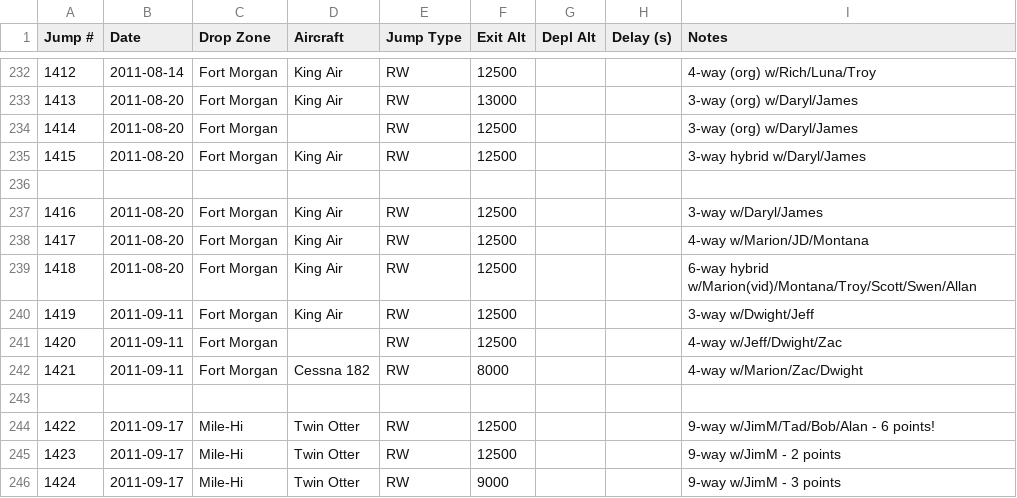
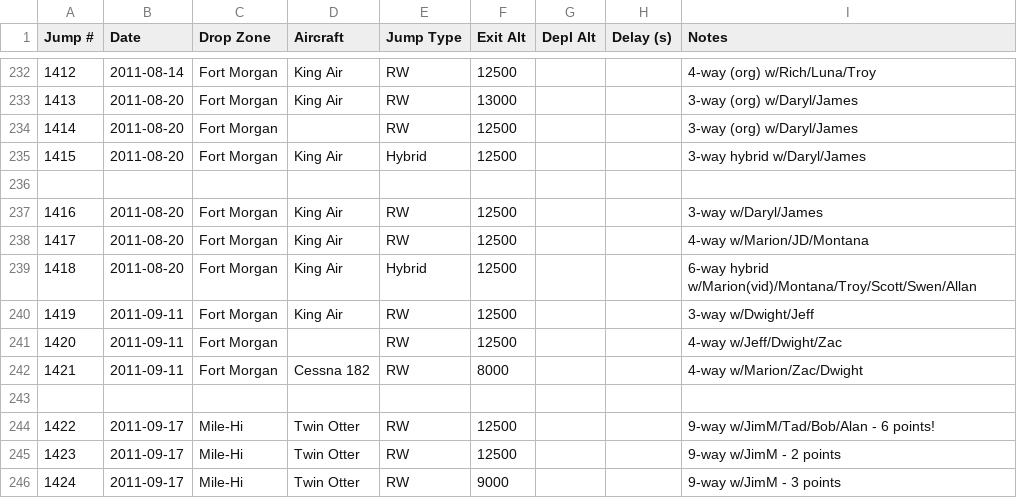
Before and after one commit to wildlava/skydive-logbook, a CSV file: last_logbook.csv, drawn as a sheet; only a part is shown, gaps mark what is left out.

Commit message:
Fix jump types

```diff
--- a/last_logbook.csv
+++ b/last_logbook.csv
@@ -234,3 +234,3 @@ Jump #,Date,Drop Zone,Aircraft,Jump Type,Exit Alt,Depl Alt,Delay (s),Notes
 1414,2011-08-20,Fort Morgan,,RW,12500,,,3-way (org) w/Daryl/James
-1415,2011-08-20,Fort Morgan,King Air,RW,12500,,,3-way hybrid w/Daryl/James
+1415,2011-08-20,Fort Morgan,King Air,Hybrid,12500,,,3-way hybrid w/Daryl/James
 
@@ -238,3 +238,3 @@ Jump #,Date,Drop Zone,Aircraft,Jump Type,Exit Alt,Depl Alt,Delay (s),Notes
 1417,2011-08-20,Fort Morgan,King Air,RW,12500,,,4-way w/Marion/JD/Montana
-1418,2011-08-20,Fort Morgan,King Air,RW,12500,,,6-way hybrid w/Marion(vid)/Montana/Troy/Scott/Swen/Allan
+1418,2011-08-20,Fort Morgan,King Air,Hybrid,12500,,,6-way hybrid w/Marion(vid)/Montana/Troy/Scott/Swen/Allan
 1419,2011-09-11,Fort Morgan,King Air,RW,12500,,,3-way w/Dwight/Jeff
```
